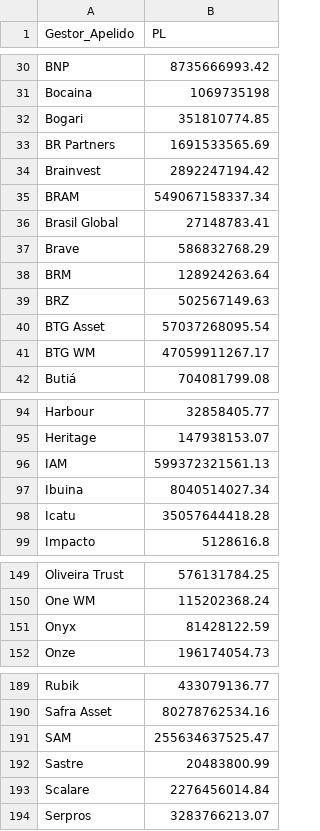
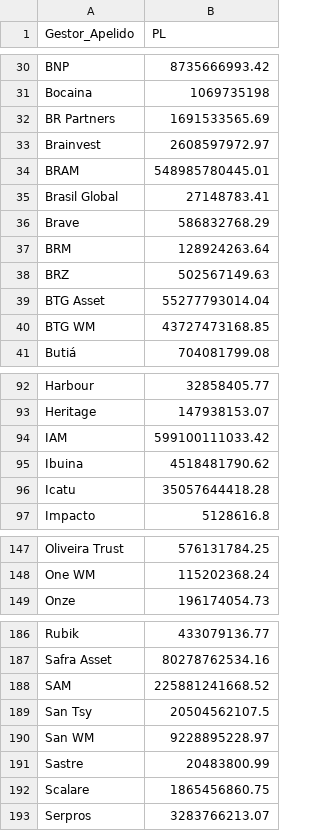
Before and after one commit to antoniocrsj/debentures-dashboard, a CSV file: public/PL_Gestores.csv, drawn as a sheet; only a part is shown, gaps mark what is left out; the diff covers the shown part only.

```diff
--- a/public/PL_Gestores.csv
+++ b/public/PL_Gestores.csv
@@ -31,6 +31,5 @@ Gestor_Apelido,PL
 "Bocaina",1069735198
-"Bogari",351810774.85
 "BR Partners",1691533565.69
-"Brainvest",2892247194.42
-"BRAM",549067158337.34
+"Brainvest",2608597972.97
+"BRAM",548985780445.01
 "Brasil Global",27148783.41
@@ -39,4 +38,4 @@ Gestor_Apelido,PL
 "BRZ",502567149.63
-"BTG Asset",57037268095.54
-"BTG WM",47059911267.17
+"BTG Asset",55277793014.04
+"BTG WM",43727473168.85
 "Butiá",704081799.08
@@ -95,4 +93,4 @@ Gestor_Apelido,PL
 "Heritage",147938153.07
-"IAM",599372321561.13
-"Ibuina",8040514027.34
+"IAM",599100111033.42
+"Ibuina",4518481790.62
 "Icatu",35057644418.28
@@ -150,3 +148,2 @@ Gestor_Apelido,PL
 "One WM",115202368.24
-"Onyx",81428122.59
 "Onze",196174054.73
@@ -190,5 +187,7 @@ Gestor_Apelido,PL
 "Safra Asset",80278762534.16
-"SAM",255634637525.47
+"SAM",225881241668.52
+"San Tsy",20504562107.5
+"San WM",9228895228.97
 "Sastre",20483800.99
-"Scalare",2276456014.84
+"Scalare",1865456860.75
 "Serpros",3283766213.07
```
Also changed, not shown: 2 removed rows and 23 edited cells elsewhere in this file, public/data/Fluxo_Mensal_12431.csv, public/data/Fluxo_Mensal_Trad.csv, 3 other files.
